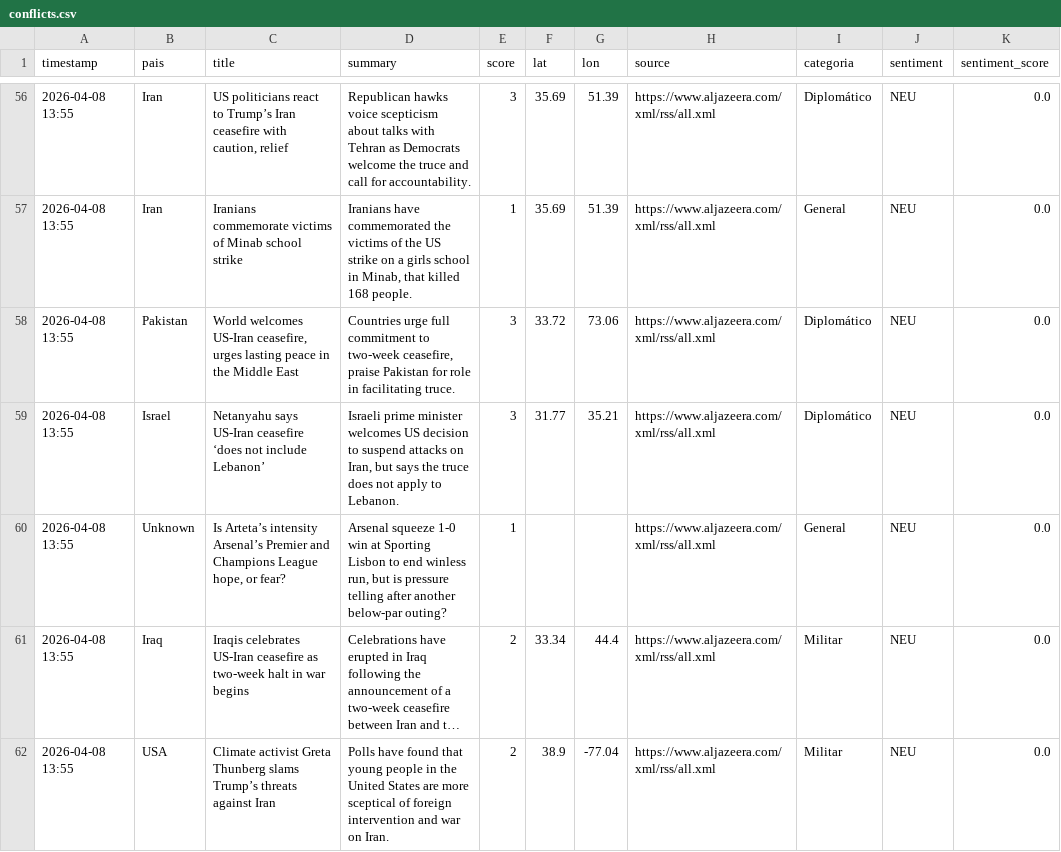
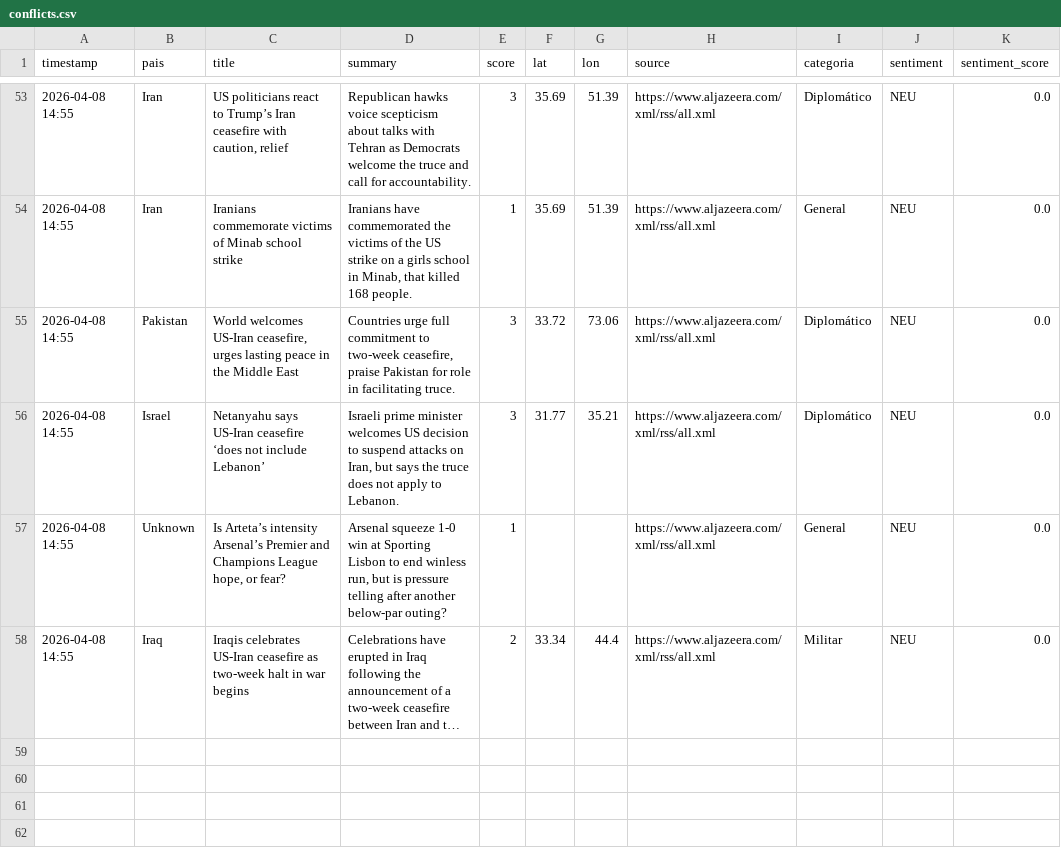
Before and after one commit to mcasrom/sieg-conflicts, a CSV file: data/processed/conflicts.csv, drawn as a sheet; only a part is shown, gaps mark what is left out; long unchanged cells end in …; removed rows and columns are numbered as before the commit, all else as after; the diff covers the shown part only; the diff names each change by its address in the sheet, - before the commit and + after, or states it on an @@ line.

```diff
--- a/data/processed/conflicts.csv
+++ b/data/processed/conflicts.csv
-A53:A58 (timestamp): 2026-04-08 13:55
+A53:A58 (timestamp): 2026-04-08 14:55
-row 62: 2026-04-08 13:55 | USA | Climate activist Greta Thunberg slams Trump’s threats against Iran | Polls have found that young people in the United States are more sceptical of foreign intervention and war on Iran. | 2 | 38.9 | -77.04 | https://www.aljazeera.com/xml/rss/all.xml | Militar | NEU | 0.0
```
Also changed, not shown: 4 added rows, 7 removed rows and 55 edited cells elsewhere in this file.
